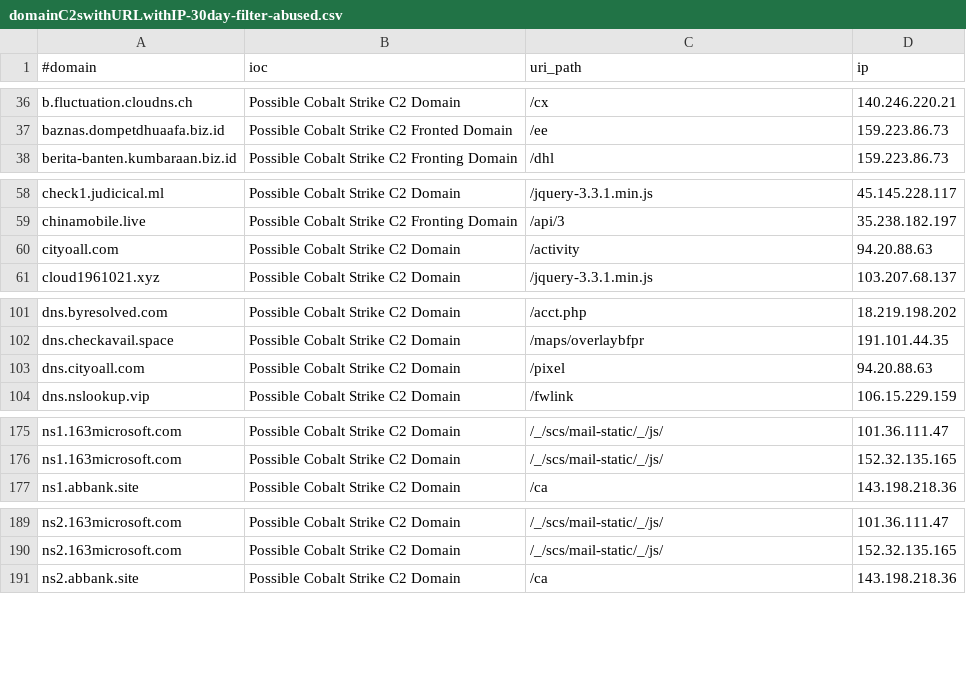
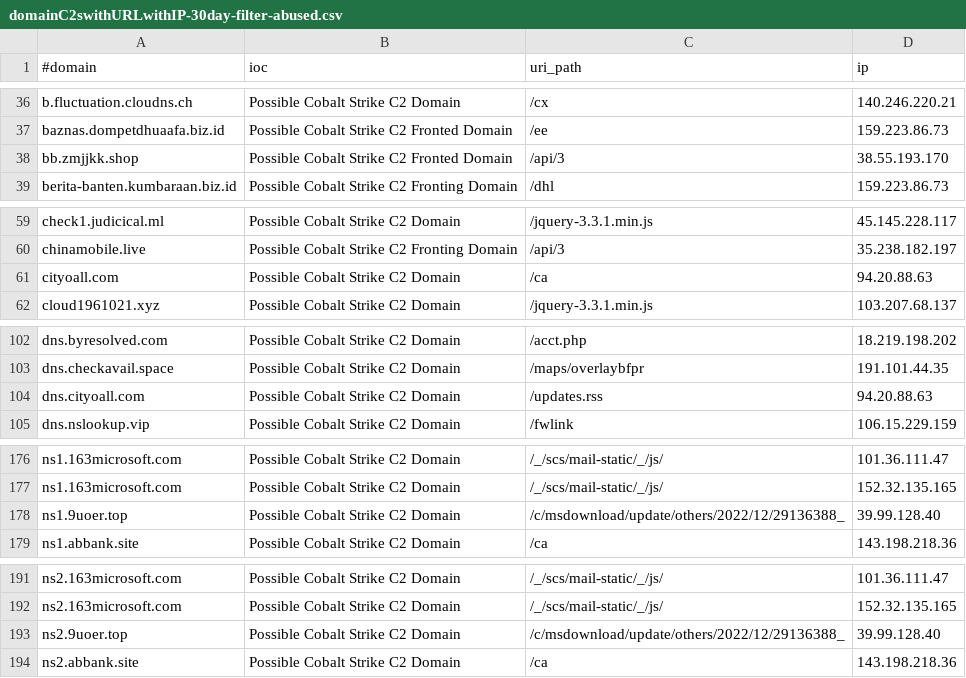
Before and after one commit to VictorCuralea/public-threat-intel-feeds, a CSV file: rawdata/c2intelfeeds/domainC2swithURLwithIP-30day-filter-abused.csv, drawn as a sheet; only a part is shown, gaps mark what is left out.

Commit message:
automated data update, cron

```diff
--- a/rawdata/c2intelfeeds/domainC2swithURLwithIP-30day-filter-abused.csv
+++ b/rawdata/c2intelfeeds/domainC2swithURLwithIP-30day-filter-abused.csv
@@ -37,2 +37,3 @@ b.fluctuation.cloudns.ch,Possible Cobalt Strike C2 Domain,/cx,140.246.220.21
 baznas.dompetdhuaafa.biz.id,Possible Cobalt Strike C2 Fronted Domain,/ee,159.223.86.73
+bb.zmjjkk.shop,Possible Cobalt Strike C2 Fronted Domain,/api/3,38.55.193.170
 berita-banten.kumbaraan.biz.id,Possible Cobalt Strike C2 Fronting Domain,/dhl,159.223.86.73
@@ -59,3 +60,3 @@ check1.judicical.ml,Possible Cobalt Strike C2 Domain,/jquery-3.3.1.min.js,45.145
 chinamobile.live,Possible Cobalt Strike C2 Fronting Domain,/api/3,35.238.182.197
-cityoall.com,Possible Cobalt Strike C2 Domain,/activity,94.20.88.63
+cityoall.com,Possible Cobalt Strike C2 Domain,/ca,94.20.88.63
 cloud1961021.xyz,Possible Cobalt Strike C2 Domain,/jquery-3.3.1.min.js,103.207.68.137
@@ -102,3 +103,3 @@ dns.byresolved.com,Possible Cobalt Strike C2 Domain,/acct.php,18.219.198.202
 dns.checkavail.space,Possible Cobalt Strike C2 Domain,/maps/overlaybfpr,191.101.44.35
-dns.cityoall.com,Possible Cobalt Strike C2 Domain,/pixel,94.20.88.63
+dns.cityoall.com,Possible Cobalt Strike C2 Domain,/updates.rss,94.20.88.63
 dns.nslookup.vip,Possible Cobalt Strike C2 Domain,/fwlink,106.15.229.159
@@ -176,2 +177,3 @@ ns1.163microsoft.com,Possible Cobalt Strike C2 Domain,/_/scs/mail-static/_/js/,1
 ns1.163microsoft.com,Possible Cobalt Strike C2 Domain,/_/scs/mail-static/_/js/,152.32.135.165
+ns1.9uoer.top,Possible Cobalt Strike C2 Domain,/c/msdownload/update/others/2022/12/29136388_,39.99.128.40
 ns1.abbank.site,Possible Cobalt Strike C2 Domain,/ca,143.198.218.36
@@ -190,2 +192,3 @@ ns2.163microsoft.com,Possible Cobalt Strike C2 Domain,/_/scs/mail-static/_/js/,1
 ns2.163microsoft.com,Possible Cobalt Strike C2 Domain,/_/scs/mail-static/_/js/,152.32.135.165
+ns2.9uoer.top,Possible Cobalt Strike C2 Domain,/c/msdownload/update/others/2022/12/29136388_,39.99.128.40
 ns2.abbank.site,Possible Cobalt Strike C2 Domain,/ca,143.198.218.36
```
Also changed, not shown: rawdata/c2intelfeeds/domainC2s-30day-filter-abused.csv, rawdata/c2intelfeeds/domainC2s.csv, 27 other files.
